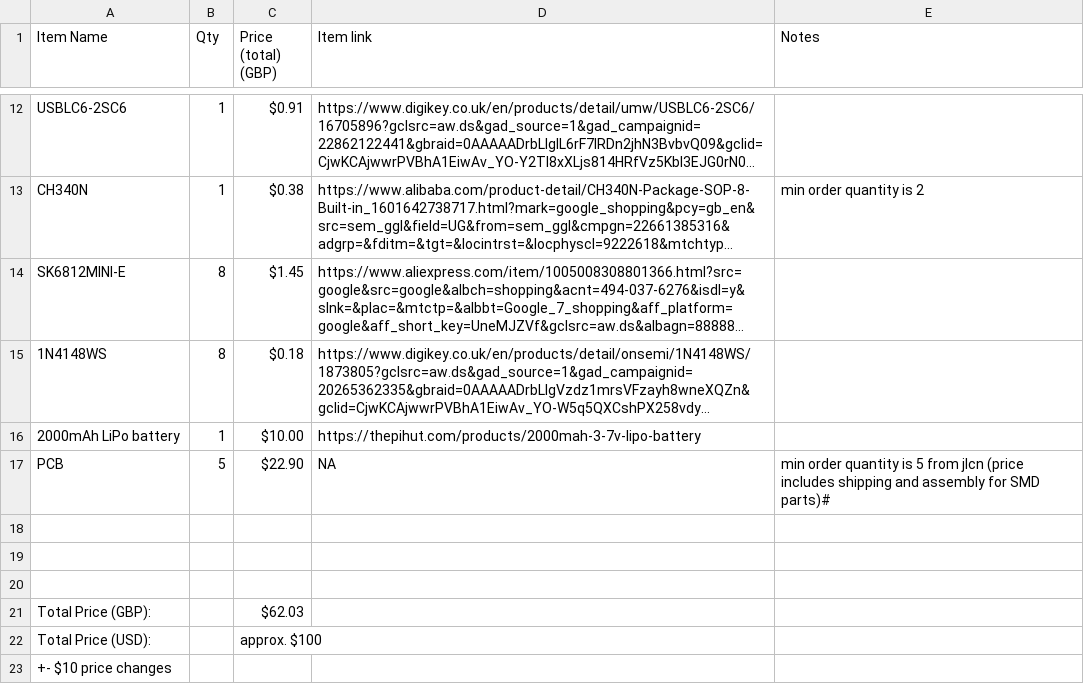
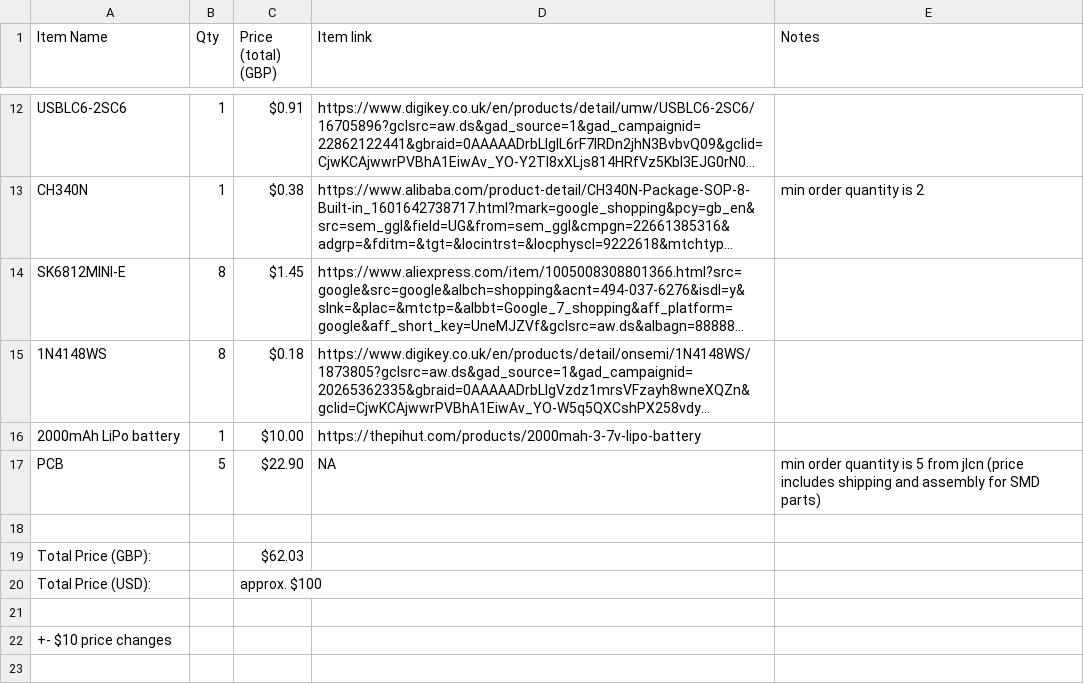
Before and after one commit to RishitJain-dev/Arcade, a CSV file: Arcade BOM - Sheet1.csv, drawn as a sheet; only a part is shown, gaps mark what is left out; long unchanged cells end in …; removed rows and columns are numbered as before the commit, all else as after; the diff names each change by its address in the sheet, - before the commit and + after, or states it on an @@ line.

Commit message:
Update Arcade BOM with new item prices and links

```diff
--- a/Arcade BOM - Sheet1.csv
+++ b/Arcade BOM - Sheet1.csv
-E17 (Notes): …for SMD parts)#
+E17 (Notes): …for SMD parts)
-row 18: (empty)
-row 19: (empty)
+row 21: (empty)
```
